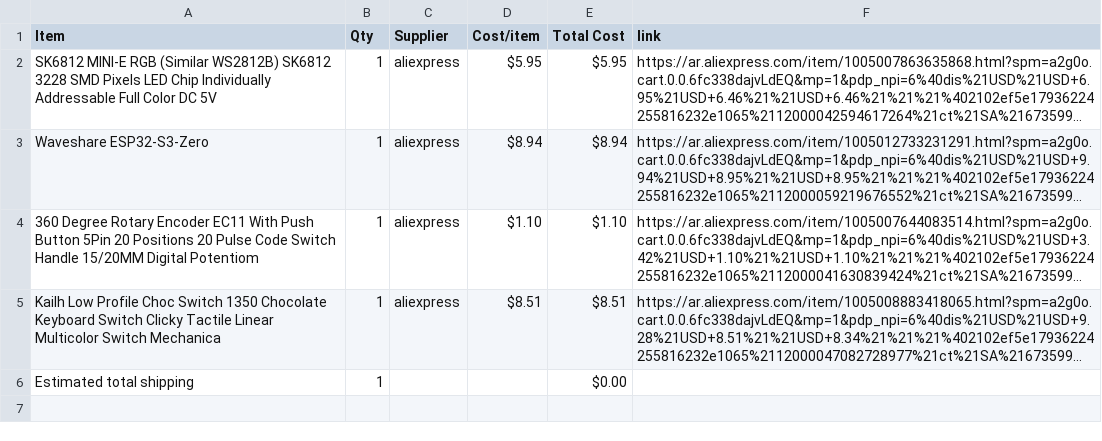
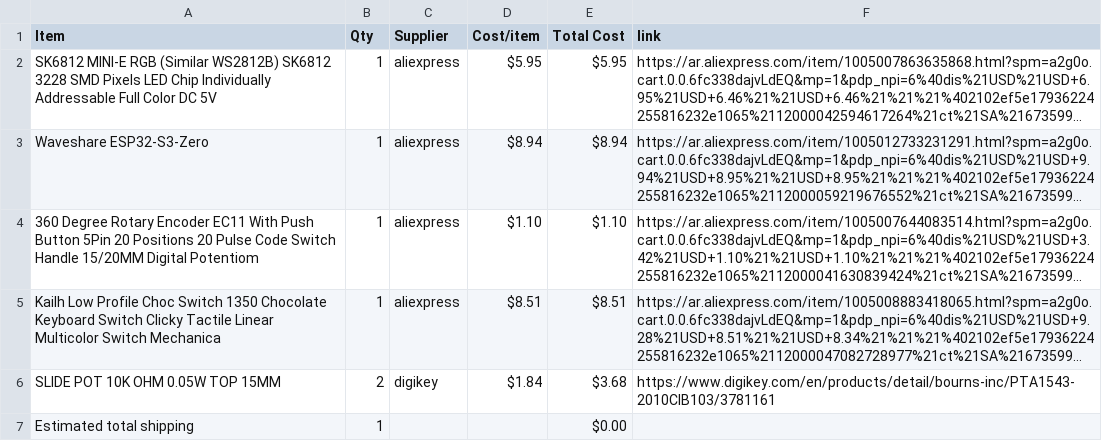
Before and after one commit to salimtamer/Midi-Keyboard, a CSV file: BOM.csv, drawn as a sheet; long unchanged cells end in …; the diff names each change by its address in the sheet, - before the commit and + after, or states it on an @@ line.

Commit message:
Sync Midi Keyboard from Half Life

```diff
--- a/BOM.csv
+++ b/BOM.csv
+row 6: SLIDE POT 10K OHM 0.05W TOP 15MM | 2 | digikey | $1.84 | $3.68 | https://www.digikey.com/en/products/detail/bourns-inc/PTA1543-2010CIB103/3781161
```
